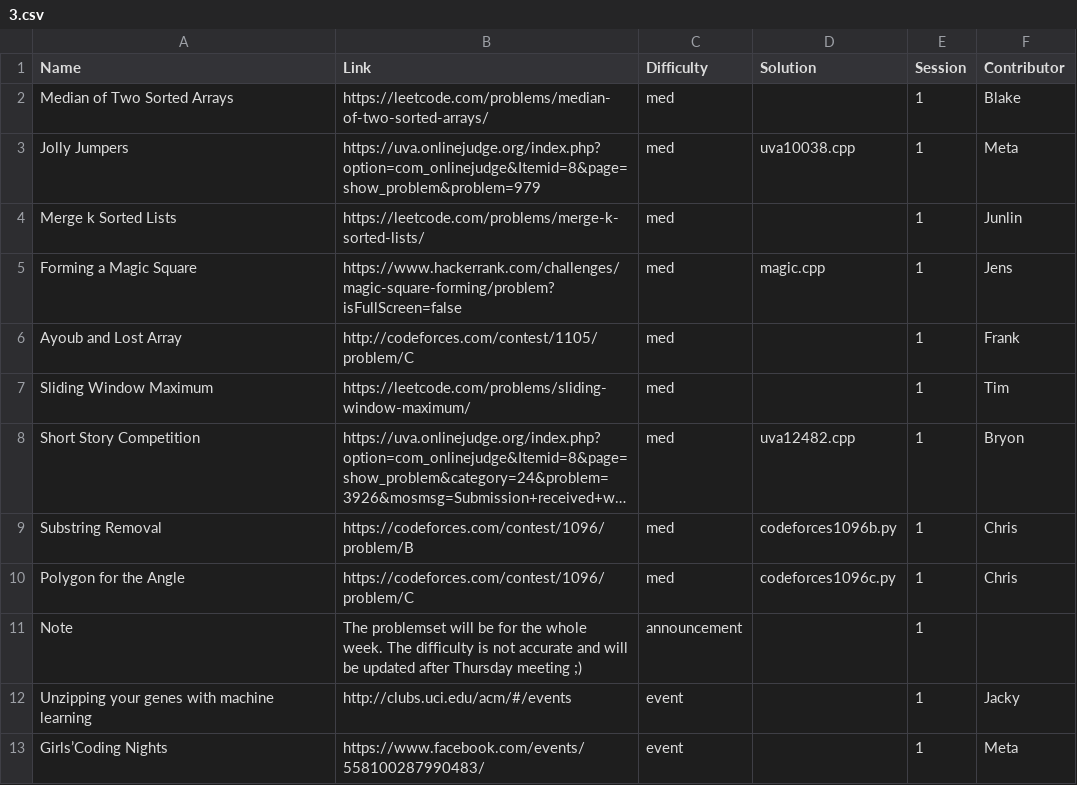
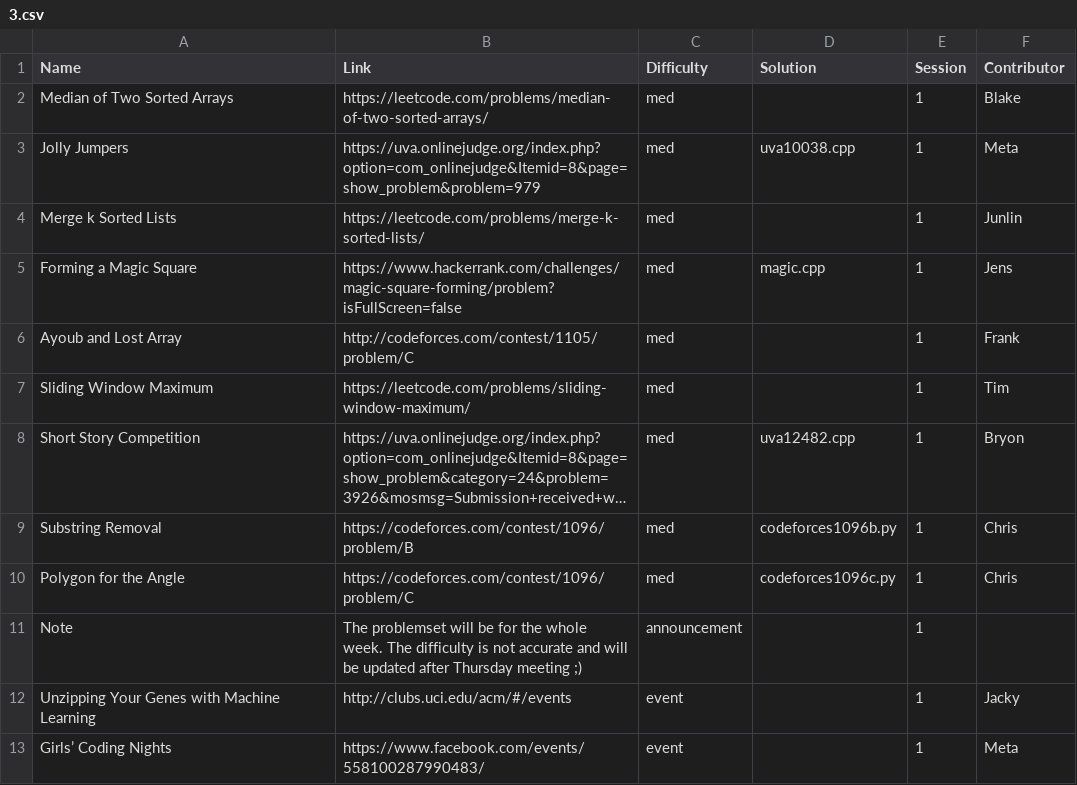
Before and after one commit to ACM-UCI/ACM-UCI-Website, a CSV file: public/Winter 2019/3.csv, drawn as a sheet; long unchanged cells end in …; the diff names each change by its address in the sheet, - before the commit and + after, or states it on an @@ line.

```diff
--- a/public/Winter 2019/3.csv
+++ b/public/Winter 2019/3.csv
-A12 (Name): Unzipping your genes with machine learning
+A12 (Name): Unzipping Your Genes with Machine Learning
-A13 (Name): Girls’Coding Nights
+A13 (Name): Girls’ Coding Nights
```
Also changed, not shown: public/Winter 2019/2.csv.
